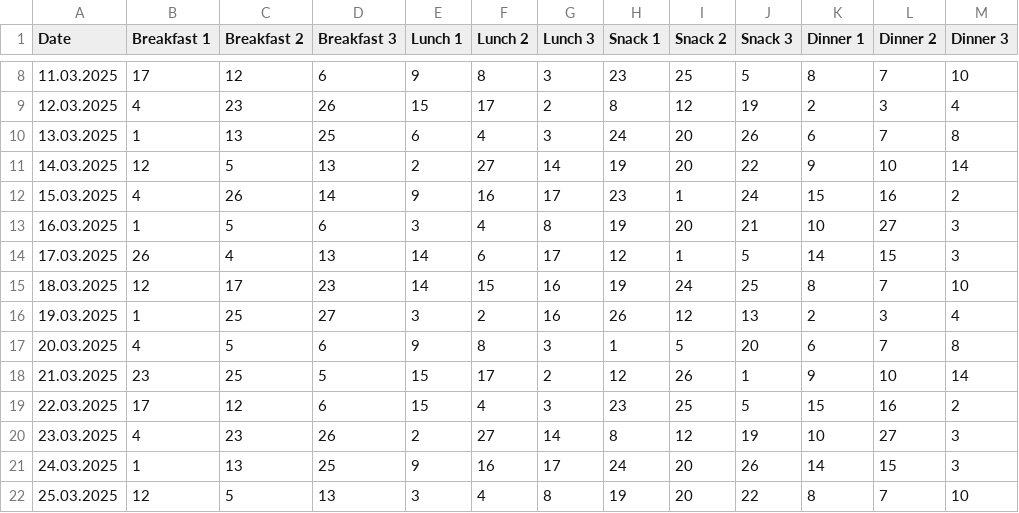
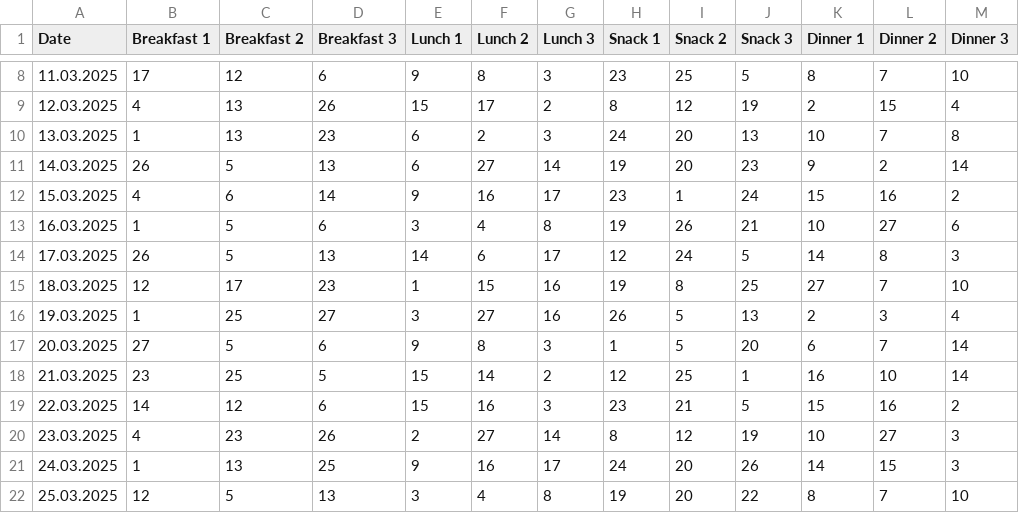
Before and after one commit to the-corg/pudelwohl, a CSV file: DataProviders/DemoDataFiles/Daily Menus and Food IDs.csv, drawn as a sheet; only a part is shown, gaps mark what is left out; the diff covers the shown part only.

```diff
--- a/DataProviders/DemoDataFiles/Daily Menus and Food IDs.csv
+++ b/DataProviders/DemoDataFiles/Daily Menus and Food IDs.csv
@@ -8,13 +8,13 @@ Date|Breakfast 1|Breakfast 2|Breakfast 3|Lunch 1|Lunch 2|Lunch 3|Snack 1|Snack 2
 11.03.2025|17|12|6|9|8|3|23|25|5|8|7|10
-12.03.2025|4|23|26|15|17|2|8|12|19|2|3|4
-13.03.2025|1|13|25|6|4|3|24|20|26|6|7|8
-14.03.2025|12|5|13|2|27|14|19|20|22|9|10|14
-15.03.2025|4|26|14|9|16|17|23|1|24|15|16|2
-16.03.2025|1|5|6|3|4|8|19|20|21|10|27|3
-17.03.2025|26|4|13|14|6|17|12|1|5|14|15|3
-18.03.2025|12|17|23|14|15|16|19|24|25|8|7|10
-19.03.2025|1|25|27|3|2|16|26|12|13|2|3|4
-20.03.2025|4|5|6|9|8|3|1|5|20|6|7|8
-21.03.2025|23|25|5|15|17|2|12|26|1|9|10|14
-22.03.2025|17|12|6|15|4|3|23|25|5|15|16|2
+12.03.2025|4|13|26|15|17|2|8|12|19|2|15|4
+13.03.2025|1|13|23|6|2|3|24|20|13|10|7|8
+14.03.2025|26|5|13|6|27|14|19|20|23|9|2|14
+15.03.2025|4|6|14|9|16|17|23|1|24|15|16|2
+16.03.2025|1|5|6|3|4|8|19|26|21|10|27|6
+17.03.2025|26|5|13|14|6|17|12|24|5|14|8|3
+18.03.2025|12|17|23|1|15|16|19|8|25|27|7|10
+19.03.2025|1|25|27|3|27|16|26|5|13|2|3|4
+20.03.2025|27|5|6|9|8|3|1|5|20|6|7|14
+21.03.2025|23|25|5|15|14|2|12|25|1|16|10|14
+22.03.2025|14|12|6|15|16|3|23|21|5|15|16|2
 23.03.2025|4|23|26|2|27|14|8|12|19|10|27|3
```
Also changed, not shown: 31 edited cells elsewhere in this file, DataProviders/DemoDataFiles/Dogs and Menu Options.csv, 5 other files.
